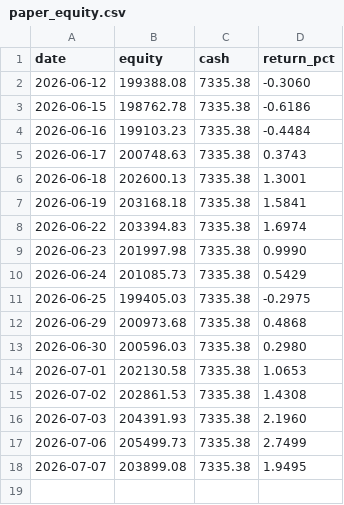
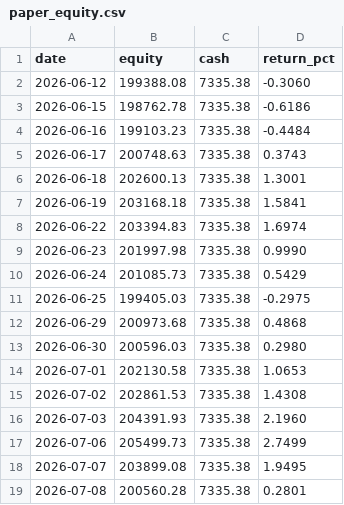
Before and after one commit to aarsh-adhvaryu/Q_Alpha, a CSV file: reports/paper_equity.csv, drawn as a sheet.

```diff
--- a/reports/paper_equity.csv
+++ b/reports/paper_equity.csv
@@ -18 +18,2 @@ date,equity,cash,return_pct
 2026-07-07,203899.08,7335.38,1.9495
+2026-07-08,200560.28,7335.38,0.2801
```
Also changed, not shown: 3 other files.
